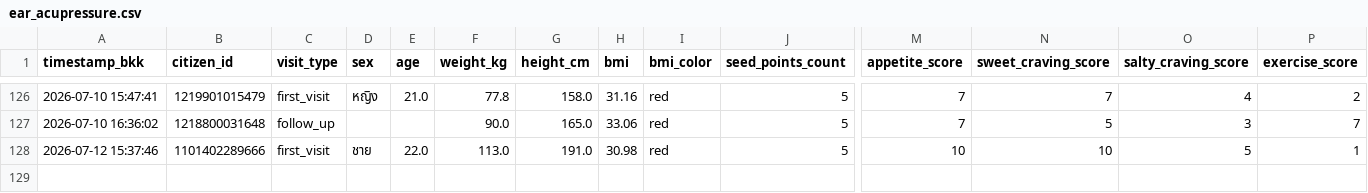
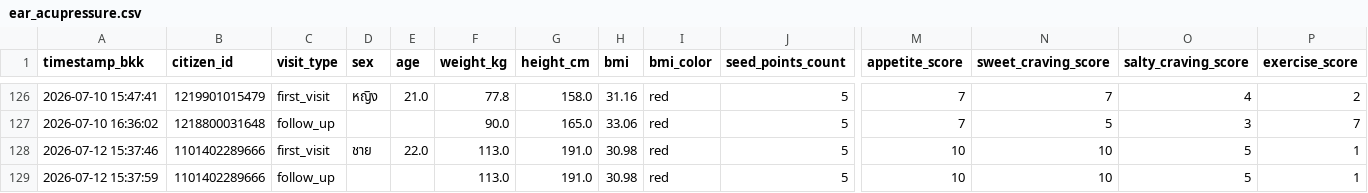
Before and after one commit to PythonianSt/Ear, a CSV file: ear_acupressure.csv, drawn as a sheet; only a part is shown, gaps mark what is left out; rows hold the shown columns only; the diff names each change by its address in the sheet, - before the commit and + after, or states it on an @@ line.

Commit message:
Update auricular acupressure CSV 2026-07-12 15:37:59

```diff
--- a/ear_acupressure.csv
+++ b/ear_acupressure.csv
+row 129: 2026-07-12 15:37:59 | 1101402289666 | follow_up |  |  | 113.0 | 191.0 | 30.98 | red | 5 | 10 | 10 | 5 | 1
```
